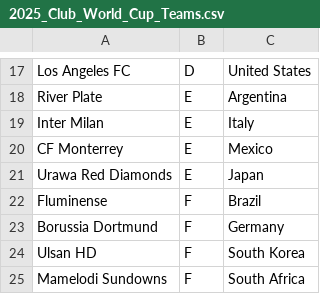
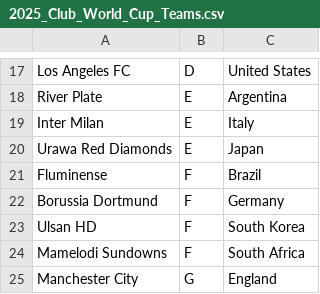
Before and after one commit to gocatsnu/Projects, a CSV file: data/raw/2025_Club_World_Cup_Teams.csv, drawn as a sheet; only a part is shown, gaps mark what is left out; the shorter side is filled out with more unchanged rows.

Commit message:
Remove Monterrey from Club World Cup

```diff
--- a/data/raw/2025_Club_World_Cup_Teams.csv
+++ b/data/raw/2025_Club_World_Cup_Teams.csv
@@ -19,3 +19,2 @@ River Plate,E,Argentina
 Inter Milan,E,Italy
-CF Monterrey,E,Mexico
 Urawa Red Diamonds,E,Japan
```
Also changed, not shown: 2 other files.
